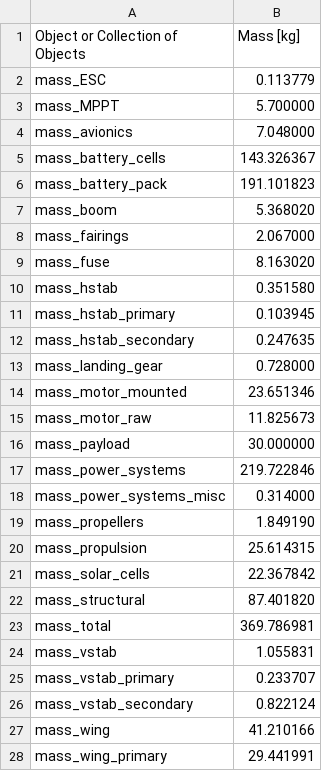
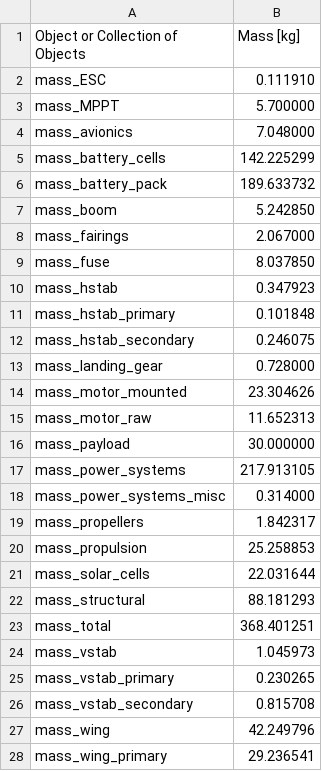
Before and after one commit to peterdsharpe/DawnDesignTool, a CSV file: outputs/mass_budget.csv, drawn as a sheet; only a part is shown; the diff covers the shown part only.

```diff
--- a/outputs/mass_budget.csv
+++ b/outputs/mass_budget.csv
@@ -1,28 +1,28 @@
 Object or Collection of Objects, Mass [kg],
-mass_ESC, 0.113779,
+mass_ESC, 0.111910,
 mass_MPPT, 5.700000,
 mass_avionics, 7.048000,
-mass_battery_cells, 143.326367,
-mass_battery_pack, 191.101823,
-mass_boom, 5.368020,
+mass_battery_cells, 142.225299,
+mass_battery_pack, 189.633732,
+mass_boom, 5.242850,
 mass_fairings, 2.067000,
-mass_fuse, 8.163020,
-mass_hstab, 0.351580,
-mass_hstab_primary, 0.103945,
-mass_hstab_secondary, 0.247635,
+mass_fuse, 8.037850,
+mass_hstab, 0.347923,
+mass_hstab_primary, 0.101848,
+mass_hstab_secondary, 0.246075,
 mass_landing_gear, 0.728000,
-mass_motor_mounted, 23.651346,
-mass_motor_raw, 11.825673,
+mass_motor_mounted, 23.304626,
+mass_motor_raw, 11.652313,
 mass_payload, 30.000000,
-mass_power_systems, 219.722846,
+mass_power_systems, 217.913105,
 mass_power_systems_misc, 0.314000,
-mass_propellers, 1.849190,
-mass_propulsion, 25.614315,
-mass_solar_cells, 22.367842,
-mass_structural, 87.401820,
-mass_total, 369.786981,
-mass_vstab, 1.055831,
-mass_vstab_primary, 0.233707,
-mass_vstab_secondary, 0.822124,
-mass_wing, 41.210166,
-mass_wing_primary, 29.441991,
+mass_propellers, 1.842317,
+mass_propulsion, 25.258853,
+mass_solar_cells, 22.031644,
+mass_structural, 88.181293,
+mass_total, 368.401251,
+mass_vstab, 1.045973,
+mass_vstab_primary, 0.230265,
+mass_vstab_secondary, 0.815708,
+mass_wing, 42.249796,
+mass_wing_primary, 29.236541,
```
Also changed, not shown: 3 edited cells elsewhere in this file, outputs/geometry.csv, 12 other files.
